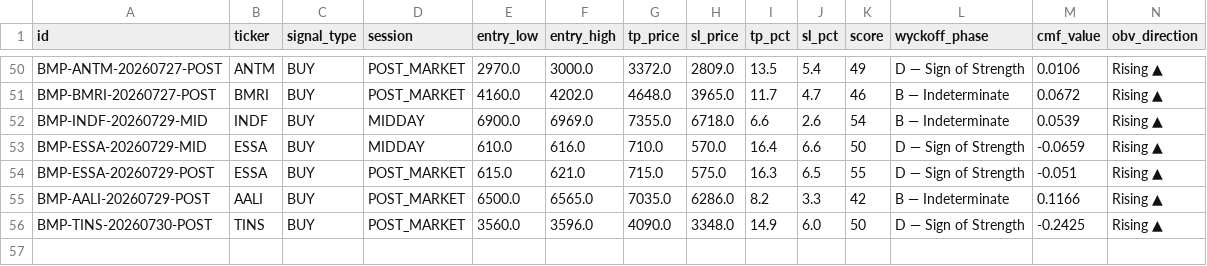
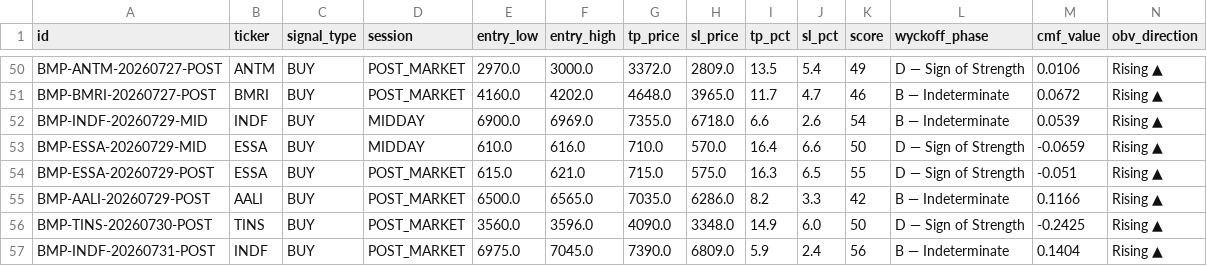
Before and after one commit to aryarifki/bandarmology-signalsFork, a CSV file: data/signals.csv, drawn as a sheet; only a part is shown, gaps mark what is left out; rows hold the shown columns only; the diff names each change by its address in the sheet, - before the commit and + after, or states it on an @@ line.

Commit message:
signals POST_MARKET 2026-07-31 11:34 UTC

```diff
--- a/data/signals.csv
+++ b/data/signals.csv
+row 57: BMP-INDF-20260731-POST | INDF | BUY | POST_MARKET | 6975.0 | 7045.0 | 7390.0 | 6809.0 | 5.9 | 2.4 | 56 | B — Indeterminate | 0.1404 | Rising ▲
```
